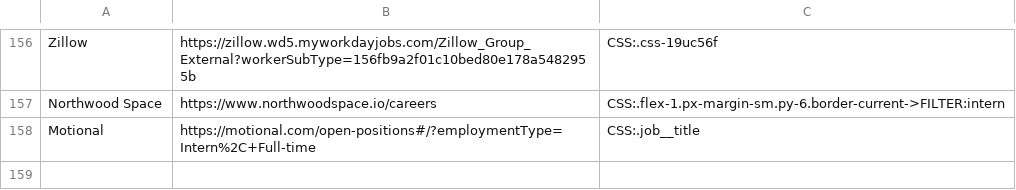
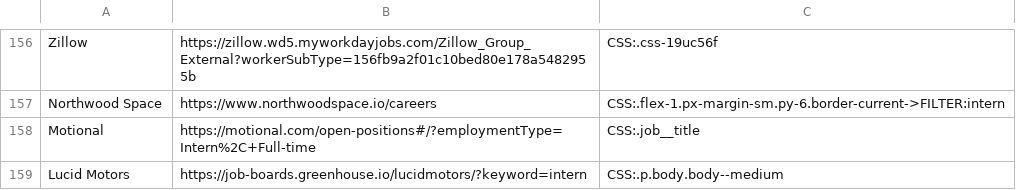
Before and after one commit to Ph1so/phlux2.0, a CSV file: companies.csv, drawn as a sheet; only a part is shown, gaps mark what is left out; the diff names each change by its address in the sheet, - before the commit and + after, or states it on an @@ line.

Commit message:
lucid mtotors

```diff
--- a/companies.csv
+++ b/companies.csv
+row 159: Lucid Motors | https://job-boards.greenhouse.io/lucidmotors/?keyword=intern | CSS:.p.body.body--medium
```
